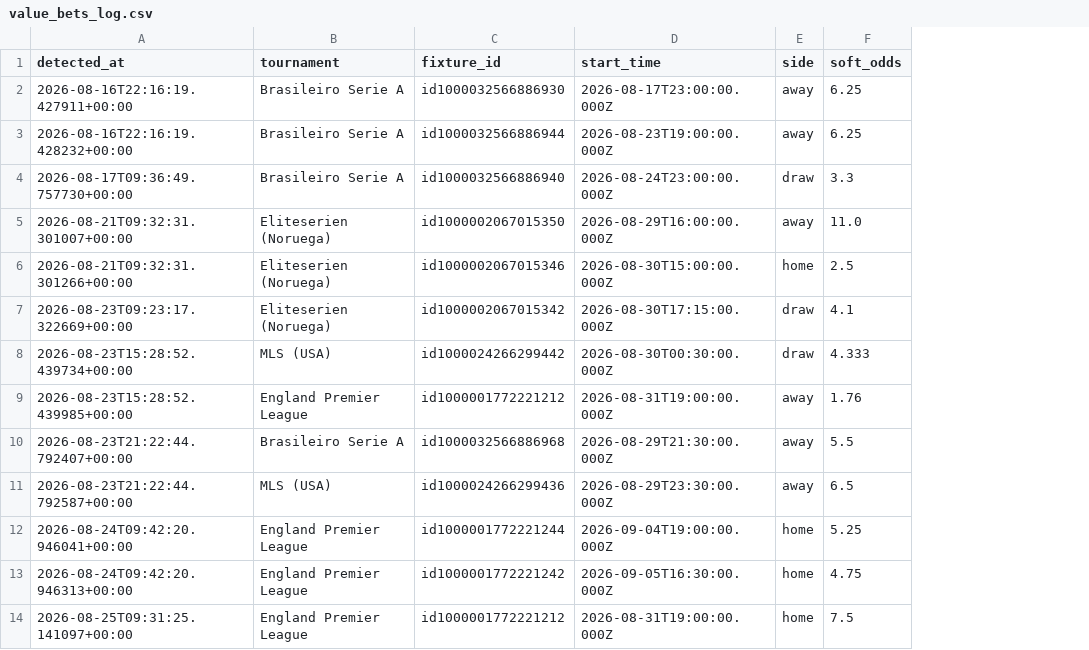
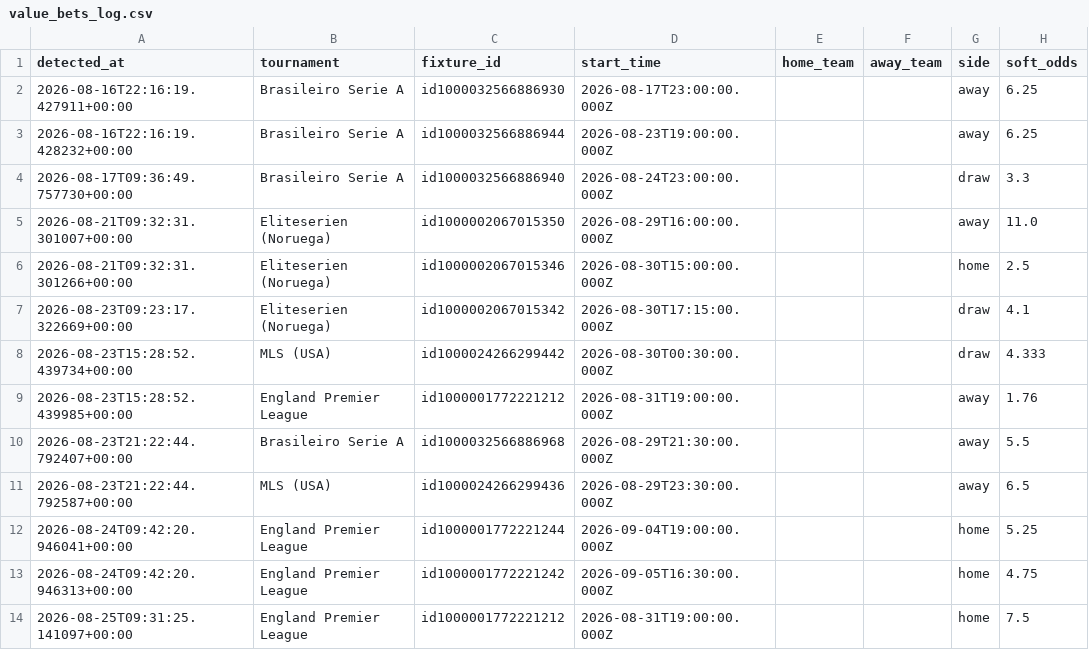
Before and after one commit to guillijuan/poisson-picks-monitor, a CSV file: value_bets_log.csv, drawn as a sheet; only a part is shown; the diff names each change by its address in the sheet, - before the commit and + after, or states it on an @@ line.

```diff
--- a/value_bets_log.csv
+++ b/value_bets_log.csv
+column E (home_team), empty
+column F (away_team), empty
```
Also changed, not shown: 4 other files.
